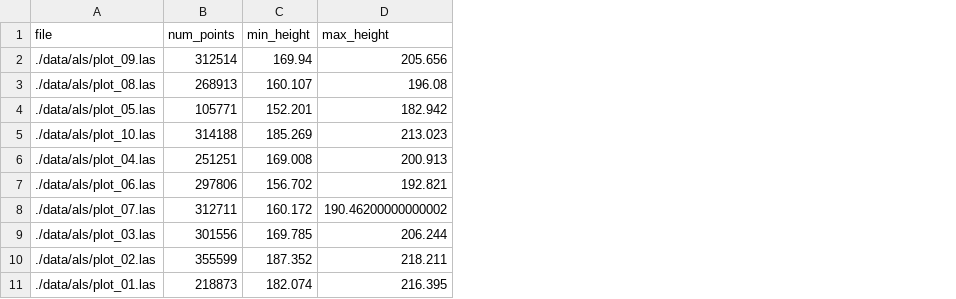
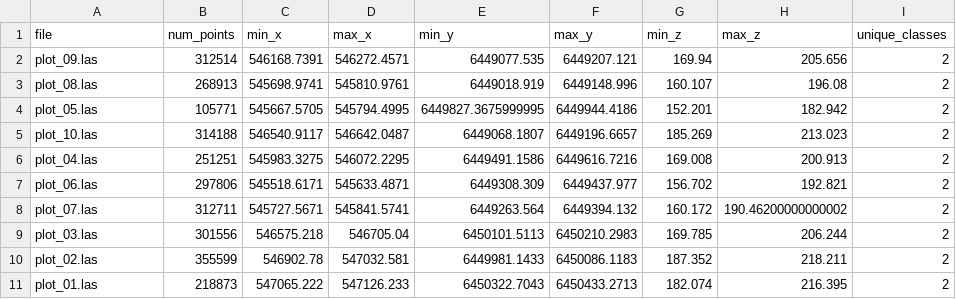
Before and after one commit to mina-naseh/lidar-point-transformer, a CSV file: results_pre/las_stats.csv, drawn as a sheet; addresses are those after the commit; the diff names each change by its address in the sheet, - before the commit and + after, or states it on an @@ line.

```diff
--- a/results_pre/las_stats.csv
+++ b/results_pre/las_stats.csv
+column C (min_x), rows 2-11: 546168.7391 | 545698.9741 | 545667.5705 | 546540.9117 | 545983.3275 | 545518.6171 | 545727.5671 | 546575.218 | 546902.78 | 547065.222
+column D (max_x), rows 2-11: 546272.4571 | 545810.9761 | 545794.4995 | 546642.0487 | 546072.2295 | 545633.4871 | 545841.5741 | 546705.04 | 547032.581 | 547126.233
+column E (min_y), rows 2-11: 6449077.535 | 6449018.919 | 6449827.3675999995 | 6449068.1807 | 6449491.1586 | 6449308.309 | 6449263.564 | 6450101.5113 | 6449981.1433 | 6450322.7043
+column F (max_y), rows 2-11: 6449207.121 | 6449148.996 | 6449944.4186 | 6449196.6657 | 6449616.7216 | 6449437.977 | 6449394.132 | 6450210.2983 | 6450086.1183 | 6450433.2713
+column I (unique_classes), rows 2-11: all 2
-G1: min_height
+G1: min_z
-H1: max_height
+H1: max_z
-A2 (file): ./data/als/plot_09.las
+A2 (file): plot_09.las
-A3 (file): ./data/als/plot_08.las
+A3 (file): plot_08.las
-A4 (file): ./data/als/plot_05.las
+A4 (file): plot_05.las
-A5 (file): ./data/als/plot_10.las
+A5 (file): plot_10.las
-A6 (file): ./data/als/plot_04.las
+A6 (file): plot_04.las
-A7 (file): ./data/als/plot_06.las
+A7 (file): plot_06.las
-A8 (file): ./data/als/plot_07.las
+A8 (file): plot_07.las
-A9 (file): ./data/als/plot_03.las
+A9 (file): plot_03.las
-A10 (file): ./data/als/plot_02.las
+A10 (file): plot_02.las
-A11 (file): ./data/als/plot_01.las
+A11 (file): plot_01.las
```
Also changed, not shown: 29 other files.
